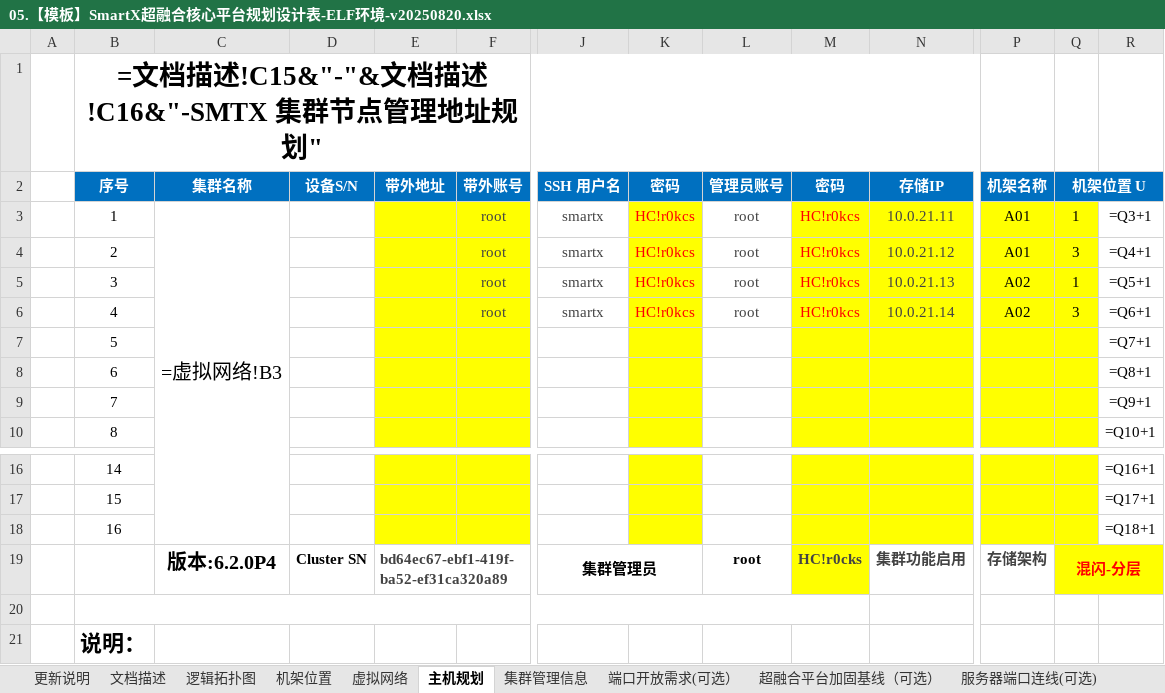
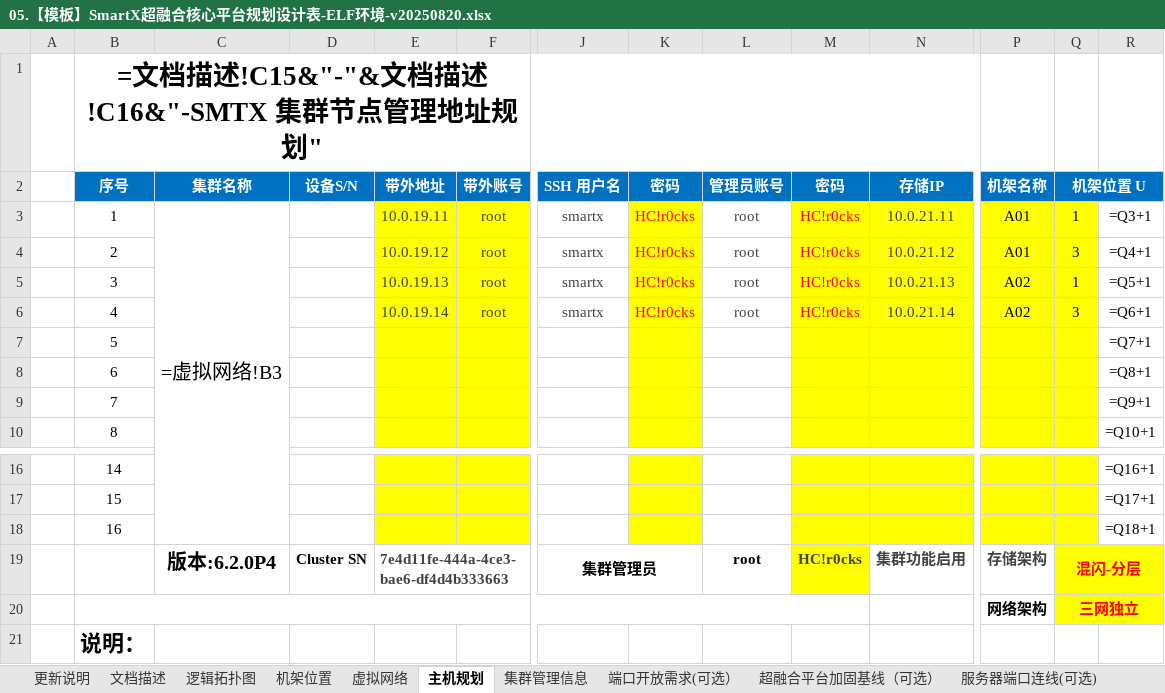
Before and after one commit to sephirothchang/CXVoyager, an Excel workbook: 05.【模板】SmartX超融合核心平台规划设计表-ELF环境-v20250820.xlsx, sheet 主机规划, drawn as a sheet; only a part is shown, gaps mark what is left out; values as stored, in another font and other column widths than the file's, no borders; formulas without a stored value are shown as written; rows hold the shown columns only; the diff names each change by its address in the sheet, - before the commit and + after, or states it on an @@ line.

```diff
--- a/05.【模板】SmartX超融合核心平台规划设计表-ELF环境-v20250820.xlsx (sheet 主机规划)
+++ b/05.【模板】SmartX超融合核心平台规划设计表-ELF环境-v20250820.xlsx (sheet 主机规划)
-E3 (带外地址): (empty)
+E3 (带外地址): 10.0.19.11
-K3:K6 (密码): HC!r0kcs
+K3:K6 (密码): HC!r0cks
-M3:M6 (密码): HC!r0kcs
+M3:M6 (密码): HC!r0cks
-E4 (带外地址): (empty)
+E4 (带外地址): 10.0.19.12
-E5 (带外地址): (empty)
+E5 (带外地址): 10.0.19.13
-E6 (带外地址): (empty)
+E6 (带外地址): 10.0.19.14
-E19 (带外地址): bd64ec67-ebf1-419f-ba52-ef31ca320a89
+E19 (带外地址): 7e4d11fe-444a-4ce3-bae6-df4d4b333663
-row 20: (empty)
+row 20:  |  |  |  |  |  |  |  |  |  |  | 网络架构 | 三网独立
-Q20 fill: none
+Q20 fill: #FFFF00
+Q20:R20 merged
```
Also changed, not shown: sheet 虚拟网络, 9 other files.
